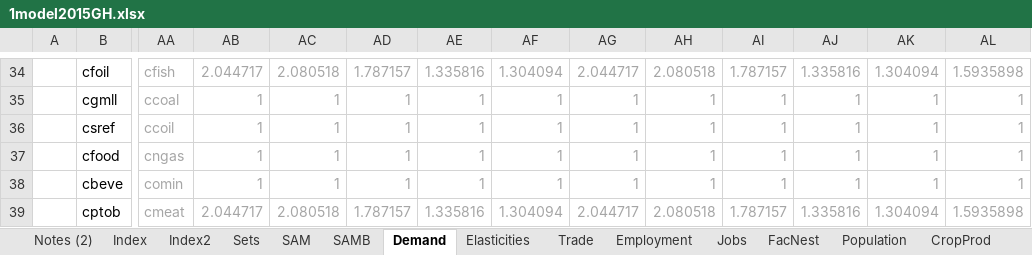
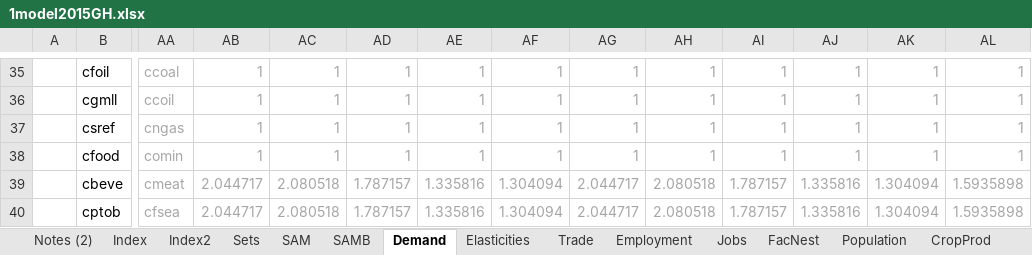
Before and after one commit to alisonERC/GHATIMGE, an Excel workbook: CGE/1model2015GH.xlsx, sheet Demand, drawn as a sheet; only a part is shown, gaps mark what is left out; values as stored, in another font and other column widths than the file's, no borders; addresses are those after the commit; the diff covers the shown part only; the diff names each change by its address in the sheet, - before the commit and + after, or states it on an @@ line.

```diff
--- a/CGE/1model2015GH.xlsx (sheet Demand)
+++ b/CGE/1model2015GH.xlsx (sheet Demand)
-AA35: cfish
+AA35: ccoal
-AB35: 2.044717
+AB35: 1
-AC35: 2.080518
+AC35: 1
-AD35: 1.787157
+AD35: 1
-AE35: 1.335816
+AE35: 1
-AF35: 1.304094
+AF35: 1
-AG35: 2.044717
+AG35: 1
-AH35: 2.080518
+AH35: 1
-AI35: 1.787157
+AI35: 1
-AJ35: 1.335816
+AJ35: 1
-AK35: 1.304094
+AK35: 1
-AL35: 1.5935898
+AL35: 1
-AA36: ccoal
+AA36: ccoil
-AA37: ccoil
+AA37: cngas
-AA38: cngas
+AA38: comin
-AA39: comin
+AA39: cmeat
-AB39: 1
+AB39: 2.044717
-AC39: 1
+AC39: 2.080518
-AD39: 1
+AD39: 1.787157
-AE39: 1
+AE39: 1.335816
-AF39: 1
+AF39: 1.304094
-AG39: 1
+AG39: 2.044717
-AH39: 1
+AH39: 2.080518
-AI39: 1
+AI39: 1.787157
-AJ39: 1
+AJ39: 1.335816
-AK39: 1
+AK39: 1.304094
-AL39: 1
+AL39: 1.5935898
-AA40: cmeat
+AA40: cfsea
```
Also changed, not shown: 1 added row, 1 removed row and 230 edited cells elsewhere in this sheet, sheet Elasticities, sheet Energy calc, sheet Energy, sheet SAMB, sheet Sets, sheet Employment, 3 more sheets, other sheet tabs, formulas that keep their value, 7 other files.
